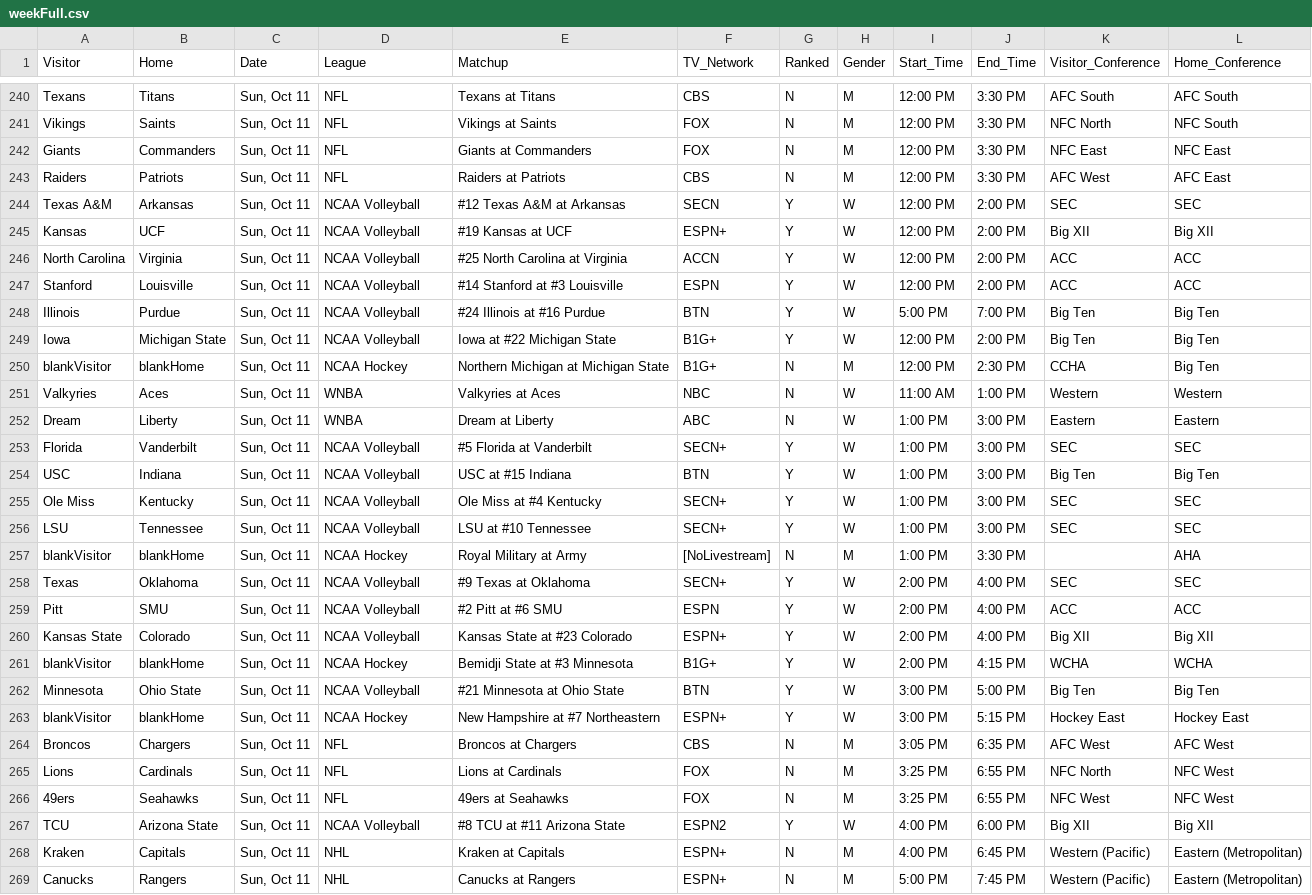
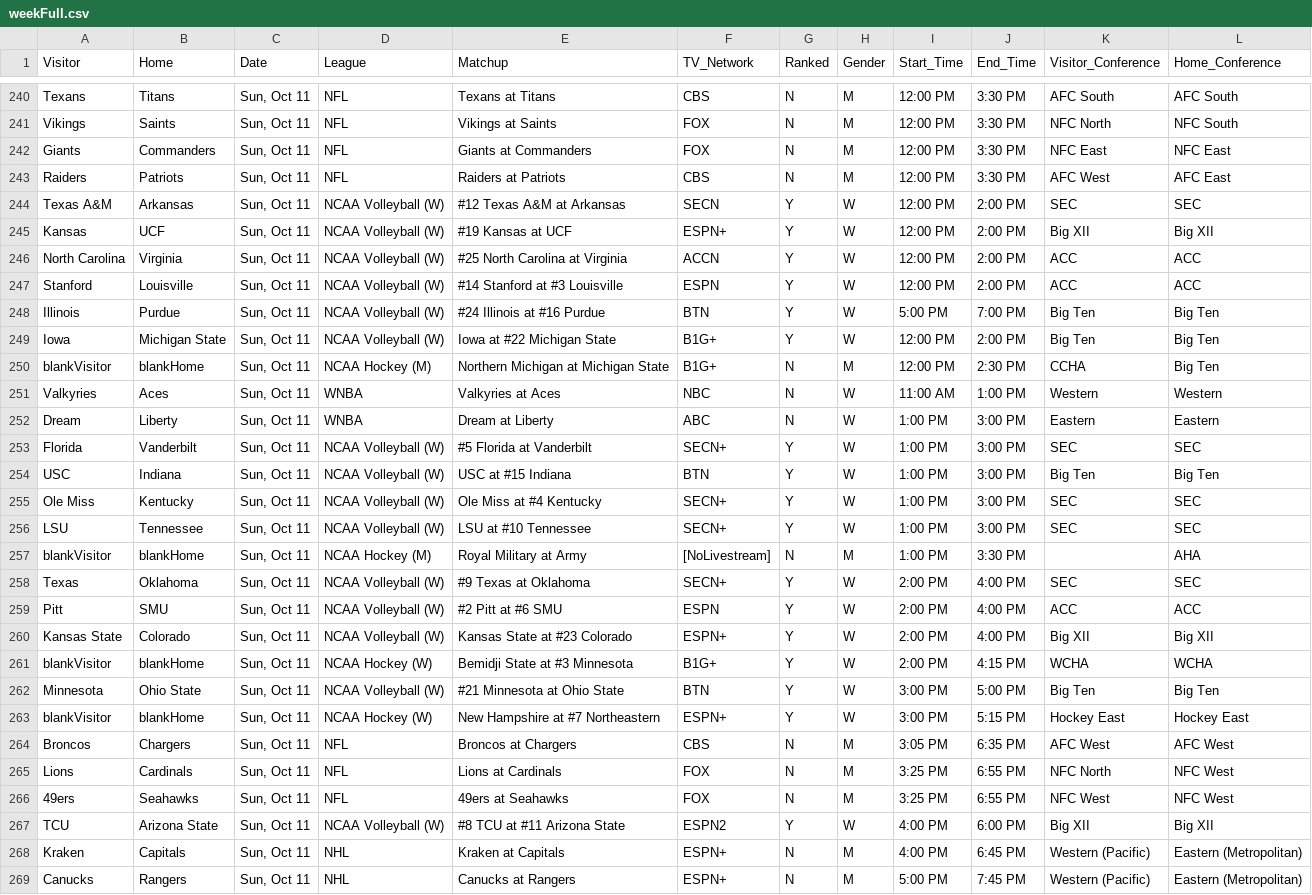
Before and after one commit to matthewkilleen0830/Sports-Viewing-Schedule, a CSV file: currentWeek/weekFull.csv, drawn as a sheet; only a part is shown, gaps mark what is left out; the diff covers the shown part only.

```diff
--- a/currentWeek/weekFull.csv
+++ b/currentWeek/weekFull.csv
@@ -243,22 +243,22 @@ Giants,Commanders,"Sun, Oct 11",NFL,Giants at Commanders,FOX,N,M,12:00 PM,3:30 P
 Raiders,Patriots,"Sun, Oct 11",NFL,Raiders at Patriots,CBS,N,M,12:00 PM,3:30 PM,AFC West,AFC East
-Texas A&M,Arkansas,"Sun, Oct 11",NCAA Volleyball,#12 Texas A&M at Arkansas,SECN,Y,W,12:00 PM,2:00 PM,SEC,SEC
-Kansas,UCF,"Sun, Oct 11",NCAA Volleyball,#19 Kansas at UCF,ESPN+,Y,W,12:00 PM,2:00 PM,Big XII,Big XII
-North Carolina,Virginia,"Sun, Oct 11",NCAA Volleyball,#25 North Carolina at Virginia,ACCN,Y,W,12:00 PM,2:00 PM,ACC,ACC
-Stanford,Louisville,"Sun, Oct 11",NCAA Volleyball,#14 Stanford at #3 Louisville,ESPN,Y,W,12:00 PM,2:00 PM,ACC,ACC
-Illinois,Purdue,"Sun, Oct 11",NCAA Volleyball,#24 Illinois at #16 Purdue,BTN,Y,W,5:00 PM,7:00 PM,Big Ten,Big Ten
-Iowa,Michigan State,"Sun, Oct 11",NCAA Volleyball,Iowa at #22 Michigan State,B1G+,Y,W,12:00 PM,2:00 PM,Big Ten,Big Ten
-blankVisitor,blankHome,"Sun, Oct 11",NCAA Hockey,Northern Michigan at Michigan State,B1G+,N,M,12:00 PM,2:30 PM,CCHA,Big Ten
+Texas A&M,Arkansas,"Sun, Oct 11",NCAA Volleyball (W),#12 Texas A&M at Arkansas,SECN,Y,W,12:00 PM,2:00 PM,SEC,SEC
+Kansas,UCF,"Sun, Oct 11",NCAA Volleyball (W),#19 Kansas at UCF,ESPN+,Y,W,12:00 PM,2:00 PM,Big XII,Big XII
+North Carolina,Virginia,"Sun, Oct 11",NCAA Volleyball (W),#25 North Carolina at Virginia,ACCN,Y,W,12:00 PM,2:00 PM,ACC,ACC
+Stanford,Louisville,"Sun, Oct 11",NCAA Volleyball (W),#14 Stanford at #3 Louisville,ESPN,Y,W,12:00 PM,2:00 PM,ACC,ACC
+Illinois,Purdue,"Sun, Oct 11",NCAA Volleyball (W),#24 Illinois at #16 Purdue,BTN,Y,W,5:00 PM,7:00 PM,Big Ten,Big Ten
+Iowa,Michigan State,"Sun, Oct 11",NCAA Volleyball (W),Iowa at #22 Michigan State,B1G+,Y,W,12:00 PM,2:00 PM,Big Ten,Big Ten
+blankVisitor,blankHome,"Sun, Oct 11",NCAA Hockey (M),Northern Michigan at Michigan State,B1G+,N,M,12:00 PM,2:30 PM,CCHA,Big Ten
 Valkyries,Aces,"Sun, Oct 11",WNBA,Valkyries at Aces,NBC,N,W,11:00 AM,1:00 PM,Western,Western
 Dream,Liberty,"Sun, Oct 11",WNBA,Dream at Liberty,ABC,N,W,1:00 PM,3:00 PM,Eastern,Eastern
-Florida,Vanderbilt,"Sun, Oct 11",NCAA Volleyball,#5 Florida at Vanderbilt,SECN+,Y,W,1:00 PM,3:00 PM,SEC,SEC
-USC,Indiana,"Sun, Oct 11",NCAA Volleyball,USC at #15 Indiana,BTN,Y,W,1:00 PM,3:00 PM,Big Ten,Big Ten
-Ole Miss,Kentucky,"Sun, Oct 11",NCAA Volleyball,Ole Miss at #4 Kentucky,SECN+,Y,W,1:00 PM,3:00 PM,SEC,SEC
-LSU,Tennessee,"Sun, Oct 11",NCAA Volleyball,LSU at #10 Tennessee,SECN+,Y,W,1:00 PM,3:00 PM,SEC,SEC
-blankVisitor,blankHome,"Sun, Oct 11",NCAA Hockey,Royal Military at Army,[NoLivestream],N,M,1:00 PM,3:30 PM,,AHA
-Texas,Oklahoma,"Sun, Oct 11",NCAA Volleyball,#9 Texas at Oklahoma,SECN+,Y,W,2:00 PM,4:00 PM,SEC,SEC
-Pitt,SMU,"Sun, Oct 11",NCAA Volleyball,#2 Pitt at #6 SMU,ESPN,Y,W,2:00 PM,4:00 PM,ACC,ACC
-Kansas State,Colorado,"Sun, Oct 11",NCAA Volleyball,Kansas State at #23 Colorado,ESPN+,Y,W,2:00 PM,4:00 PM,Big XII,Big XII
-blankVisitor,blankHome,"Sun, Oct 11",NCAA Hockey,Bemidji State at #3 Minnesota,B1G+,Y,W,2:00 PM,4:15 PM,WCHA,WCHA
-Minnesota,Ohio State,"Sun, Oct 11",NCAA Volleyball,#21 Minnesota at Ohio State,BTN,Y,W,3:00 PM,5:00 PM,Big Ten,Big Ten
-blankVisitor,blankHome,"Sun, Oct 11",NCAA Hockey,New Hampshire at #7 Northeastern,ESPN+,Y,W,3:00 PM,5:15 PM,Hockey East,Hockey East
+Florida,Vanderbilt,"Sun, Oct 11",NCAA Volleyball (W),#5 Florida at Vanderbilt,SECN+,Y,W,1:00 PM,3:00 PM,SEC,SEC
+USC,Indiana,"Sun, Oct 11",NCAA Volleyball (W),USC at #15 Indiana,BTN,Y,W,1:00 PM,3:00 PM,Big Ten,Big Ten
+Ole Miss,Kentucky,"Sun, Oct 11",NCAA Volleyball (W),Ole Miss at #4 Kentucky,SECN+,Y,W,1:00 PM,3:00 PM,SEC,SEC
+LSU,Tennessee,"Sun, Oct 11",NCAA Volleyball (W),LSU at #10 Tennessee,SECN+,Y,W,1:00 PM,3:00 PM,SEC,SEC
+blankVisitor,blankHome,"Sun, Oct 11",NCAA Hockey (M),Royal Military at Army,[NoLivestream],N,M,1:00 PM,3:30 PM,,AHA
+Texas,Oklahoma,"Sun, Oct 11",NCAA Volleyball (W),#9 Texas at Oklahoma,SECN+,Y,W,2:00 PM,4:00 PM,SEC,SEC
+Pitt,SMU,"Sun, Oct 11",NCAA Volleyball (W),#2 Pitt at #6 SMU,ESPN,Y,W,2:00 PM,4:00 PM,ACC,ACC
+Kansas State,Colorado,"Sun, Oct 11",NCAA Volleyball (W),Kansas State at #23 Colorado,ESPN+,Y,W,2:00 PM,4:00 PM,Big XII,Big XII
+blankVisitor,blankHome,"Sun, Oct 11",NCAA Hockey (W),Bemidji State at #3 Minnesota,B1G+,Y,W,2:00 PM,4:15 PM,WCHA,WCHA
+Minnesota,Ohio State,"Sun, Oct 11",NCAA Volleyball (W),#21 Minnesota at Ohio State,BTN,Y,W,3:00 PM,5:00 PM,Big Ten,Big Ten
+blankVisitor,blankHome,"Sun, Oct 11",NCAA Hockey (W),New Hampshire at #7 Northeastern,ESPN+,Y,W,3:00 PM,5:15 PM,Hockey East,Hockey East
 Broncos,Chargers,"Sun, Oct 11",NFL,Broncos at Chargers,CBS,N,M,3:05 PM,6:35 PM,AFC West,AFC West
@@ -266,3 +266,3 @@ Lions,Cardinals,"Sun, Oct 11",NFL,Lions at Cardinals,FOX,N,M,3:25 PM,6:55 PM,NFC
 49ers,Seahawks,"Sun, Oct 11",NFL,49ers at Seahawks,FOX,N,M,3:25 PM,6:55 PM,NFC West,NFC West
-TCU,Arizona State,"Sun, Oct 11",NCAA Volleyball,#8 TCU at #11 Arizona State,ESPN2,Y,W,4:00 PM,6:00 PM,Big XII,Big XII
+TCU,Arizona State,"Sun, Oct 11",NCAA Volleyball (W),#8 TCU at #11 Arizona State,ESPN2,Y,W,4:00 PM,6:00 PM,Big XII,Big XII
 Kraken,Capitals,"Sun, Oct 11",NHL,Kraken at Capitals,ESPN+,N,M,4:00 PM,6:45 PM,Western (Pacific),Eastern (Metropolitan)
```
Also changed, not shown: 118 edited cells elsewhere in this file.
